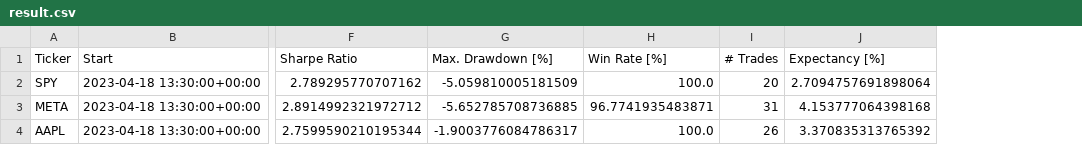
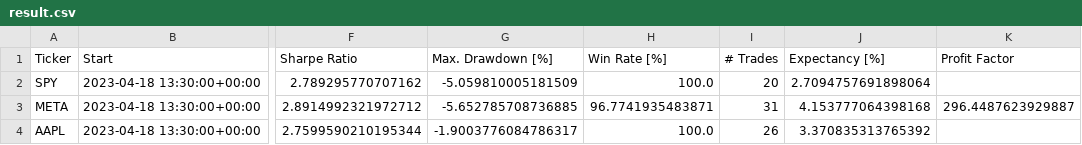
Before and after one commit to LinderCa/Notebooks_Trading, a CSV file: notebooks/data/backtesting/result.csv, drawn as a sheet; only a part is shown, gaps mark what is left out; the diff names each change by its address in the sheet, - before the commit and + after, or states it on an @@ line.

Commit message:
Actualizar resultados del notebook

```diff
--- a/notebooks/data/backtesting/result.csv
+++ b/notebooks/data/backtesting/result.csv
+column K (Profit Factor), row 3: 296.4487623929887
```
Also changed, not shown: 3 other files.
